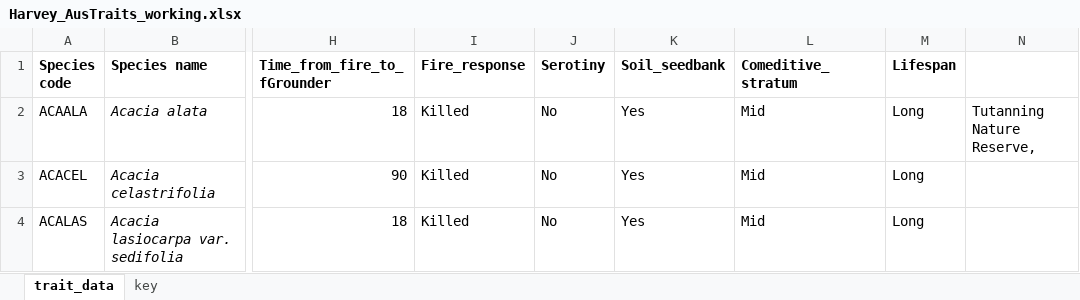
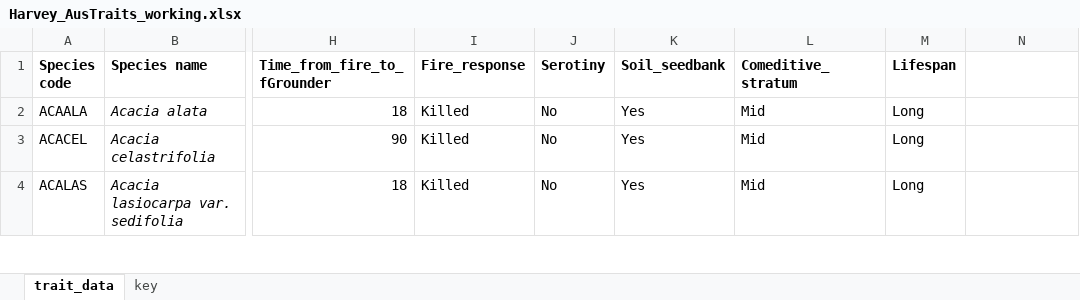
Before and after one commit to traitecoevo/austraits.build, an Excel workbook: data/Harvey_2017/raw/Harvey_AusTraits_working.xlsx, sheet trait_data, drawn as a sheet; only a part is shown, gaps mark what is left out; values as stored, in another font and other column widths than the file's, no borders; the diff names each change by its address in the sheet, - before the commit and + after, or states it on an @@ line.

```diff
--- a/data/Harvey_2017/raw/Harvey_AusTraits_working.xlsx (sheet trait_data)
+++ b/data/Harvey_2017/raw/Harvey_AusTraits_working.xlsx (sheet trait_data)
-N2: Tutanning Nature Reserve,
+N2: (empty)
```
Also changed, not shown: 44 other files.
